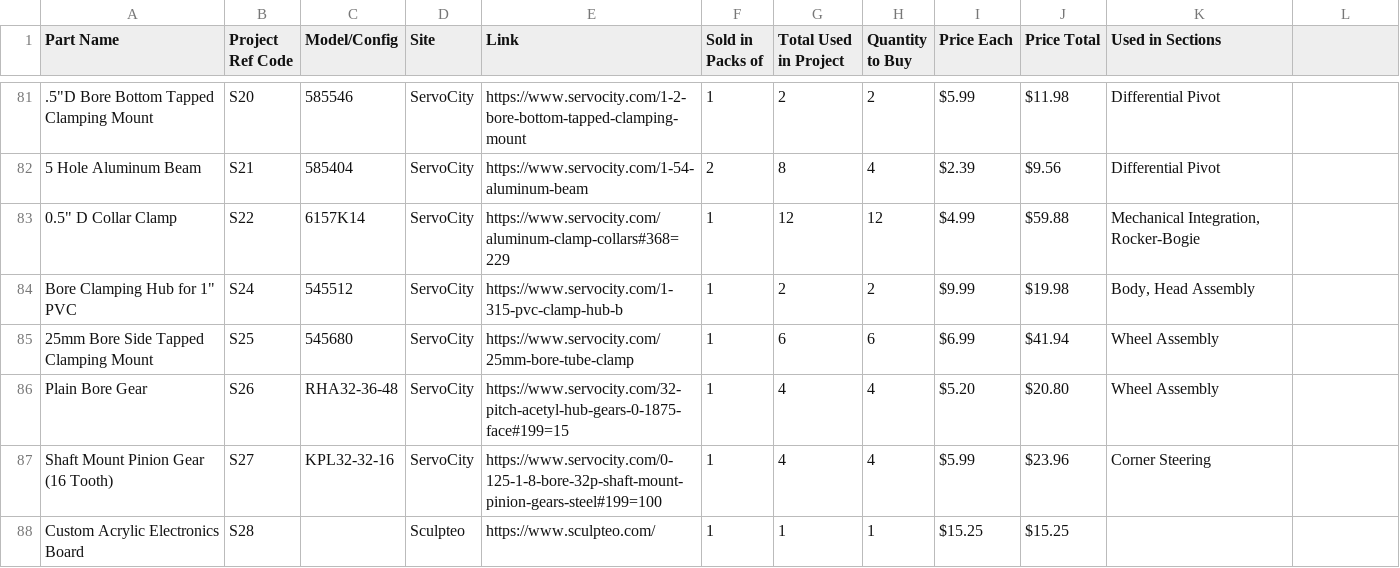
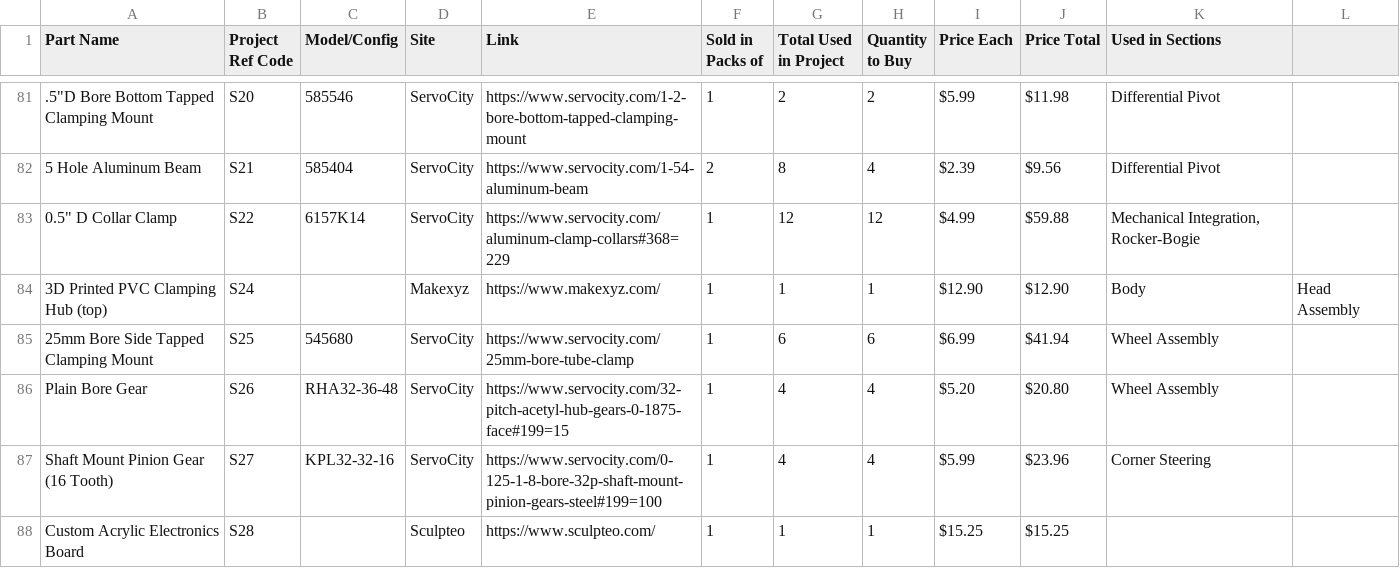
Before and after one commit to nasa-jpl/open-source-rover, a CSV file: parts_list/master_parts_list_raw.csv, drawn as a sheet; only a part is shown, gaps mark what is left out; removed rows and columns are numbered as before the commit, all else as after; the diff names each change by its address in the sheet, - before the commit and + after, or states it on an @@ line.

Commit message:
redo pvc parts

```diff
--- a/parts_list/master_parts_list_raw.csv
+++ b/parts_list/master_parts_list_raw.csv
-row 84: Bore Clamping Hub for 1" PVC | S24 | 545512 | ServoCity | https://www.servocity.com/1-315-pvc-clamp-hub-b | 1 | 2 | 2 | $9.99 | $19.98 | Body, Head Assembly
+row 84: 3D Printed PVC Clamping Hub (top) | S24 |  | Makexyz | https://www.makexyz.com/ | 1 | 1 | 1 | $12.90 | $12.90 | Body | Head Assembly
```
